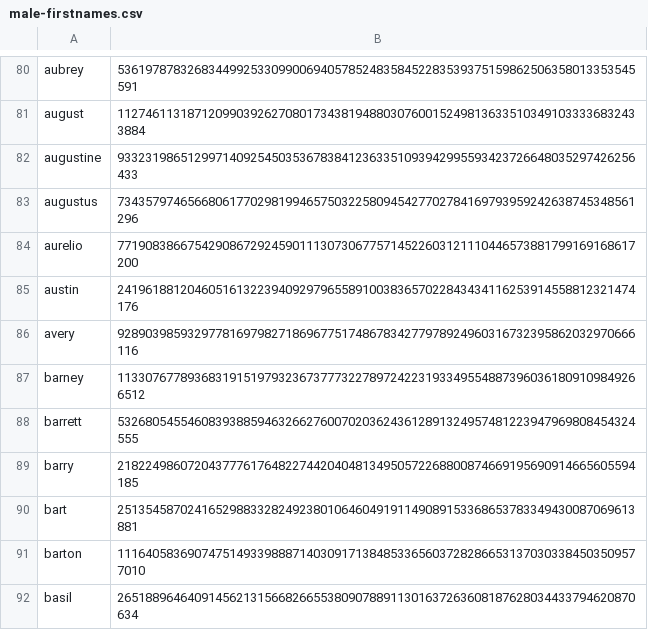
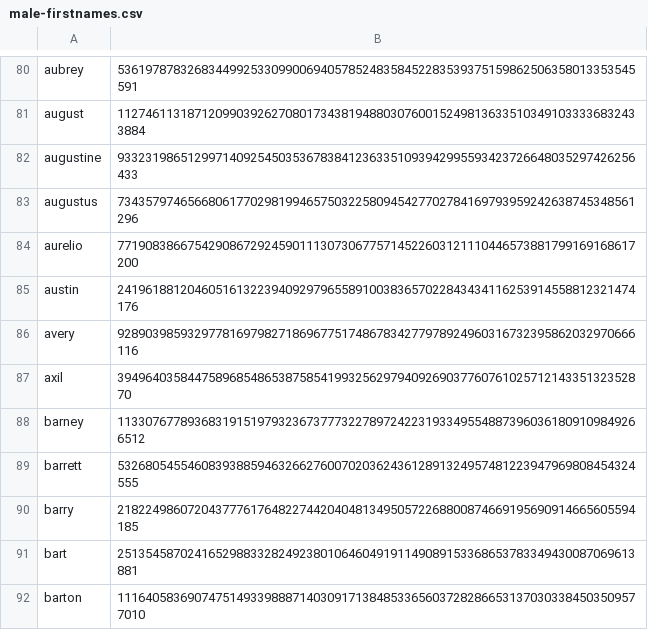
Before and after one commit to Zimtente/ens-collections, a CSV file: collections/male-firstnames.csv, drawn as a sheet; only a part is shown, gaps mark what is left out; the shorter side is filled out with more unchanged rows; the diff names each change by its address in the sheet, - before the commit and + after, or states it on an @@ line.

Commit message:
add new male first name

```diff
--- a/collections/male-firstnames.csv
+++ b/collections/male-firstnames.csv
+row 87: axil | 3949640358447589685486538758541993256297940926903776076102571214335132352870
```
